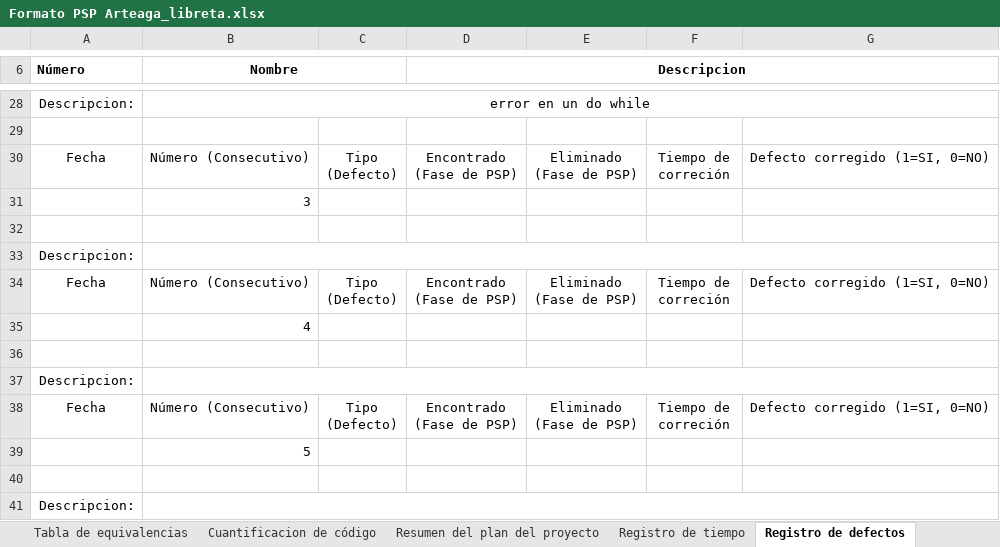
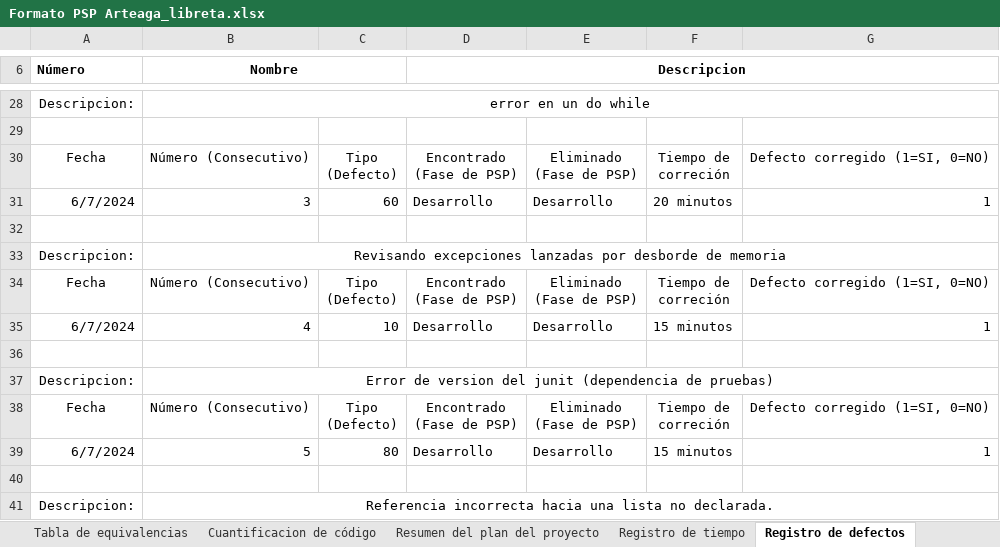
Before and after one commit to GerlyUwU/Arteaga_libreta-de-direcciones, an Excel workbook: Documentos/Formato PSP Arteaga_libreta.xlsx, sheet Registro de defectos, drawn as a sheet; only a part is shown, gaps mark what is left out; values as stored, in another font and other column widths than the file's, no borders; removed rows and columns are numbered as before the commit, all else as after; the diff names each change by its address in the sheet, - before the commit and + after, or states it on an @@ line.

```diff
--- a/Documentos/Formato PSP Arteaga_libreta.xlsx (sheet Registro de defectos)
+++ b/Documentos/Formato PSP Arteaga_libreta.xlsx (sheet Registro de defectos)
-row 31:  | 3
+row 31: 6/7/2024 | 3 | 60 | Desarrollo | Desarrollo | 20 minutos | 1
-B33 (Nombre): (empty)
+B33 (Nombre): Revisando excepciones lanzadas por desborde de memoria
-row 35:  | 4
+row 35: 6/7/2024 | 4 | 10 | Desarrollo | Desarrollo | 15 minutos | 1
-B37 (Nombre): (empty)
+B37 (Nombre): Error de version del junit (dependencia de pruebas)
-row 39:  | 5
+row 39: 6/7/2024 | 5 | 80 | Desarrollo | Desarrollo | 15 minutos | 1
-B41 (Nombre): (empty)
+B41 (Nombre): Referencia incorrecta hacia una lista no declarada.
```
Also changed, not shown: sheet Resumen del plan del proyecto, sheet Registro de tiempo.
